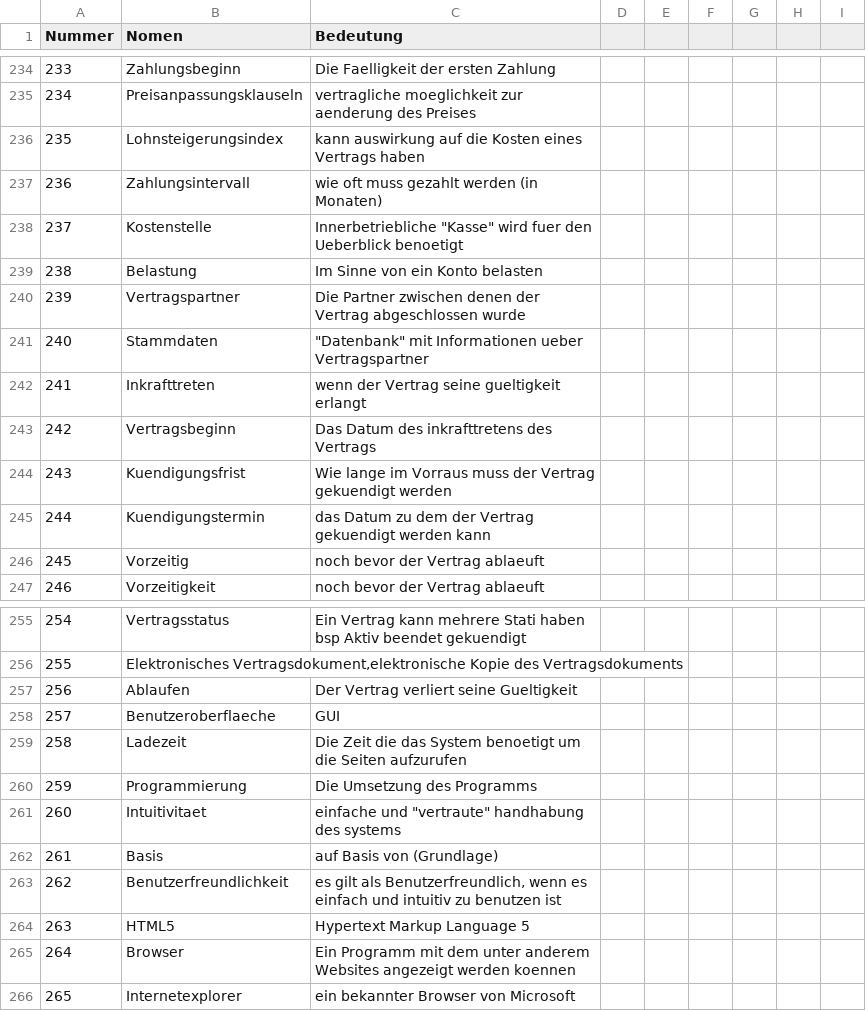
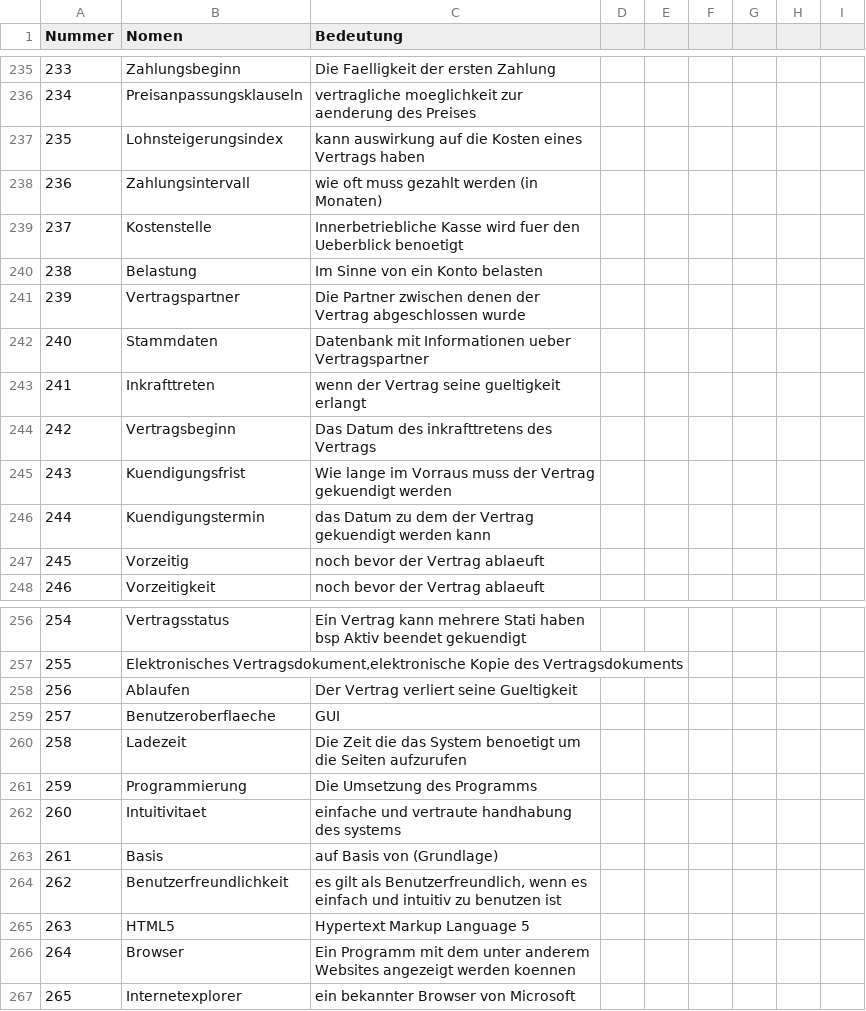
Before and after one commit to RevanTB/SoPro, a CSV file: SoPro_DataDictionary.csv, drawn as a sheet; only a part is shown, gaps mark what is left out; the diff covers the shown part only.

```diff
--- a/SoPro_DataDictionary.csv
+++ b/SoPro_DataDictionary.csv
@@ -237,6 +238,6 @@ Nummer;Nomen;Bedeutung
 236;Zahlungsintervall;wie oft muss gezahlt werden (in Monaten)
-237;Kostenstelle;"Innerbetriebliche ""Kasse"" wird fuer den Ueberblick benoetigt"
+237;Kostenstelle;Innerbetriebliche Kasse wird fuer den Ueberblick benoetigt
 238;Belastung;Im Sinne von ein Konto belasten
 239;Vertragspartner;Die Partner zwischen denen der Vertrag abgeschlossen wurde
-240;Stammdaten;"""Datenbank"" mit Informationen ueber Vertragspartner"
+240;Stammdaten;Datenbank mit Informationen ueber Vertragspartner
 241;Inkrafttreten;wenn der Vertrag seine gueltigkeit erlangt
@@ -260,3 +261,3 @@ Nummer;Nomen;Bedeutung
 259;Programmierung;Die Umsetzung des Programms
-260;Intuitivitaet;"einfache und ""vertraute"" handhabung des systems"
+260;Intuitivitaet;einfache und vertraute handhabung des systems
 261;Basis;auf Basis von (Grundlage)
```
Also changed, not shown: 1 added row and 19 edited cells elsewhere in this file.
